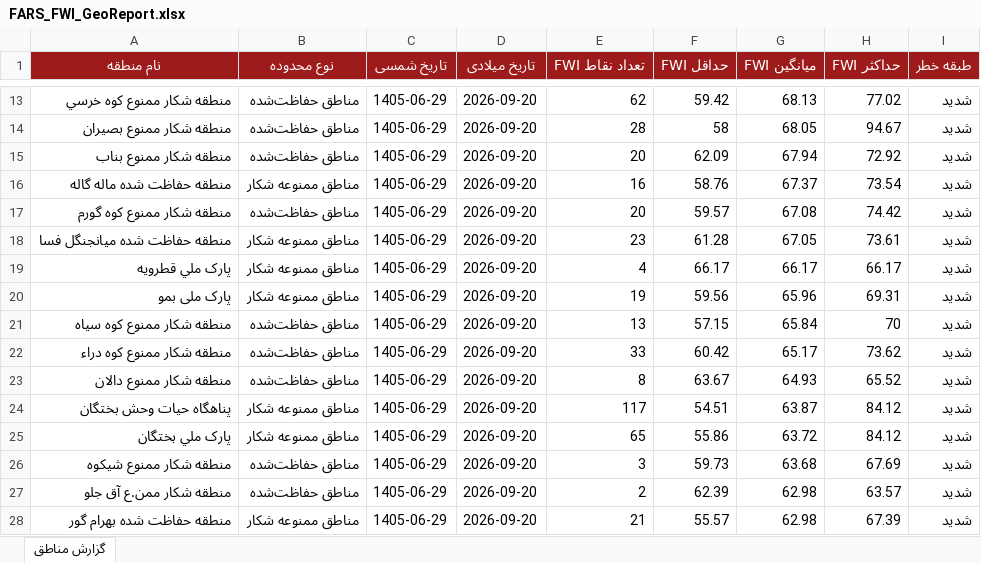
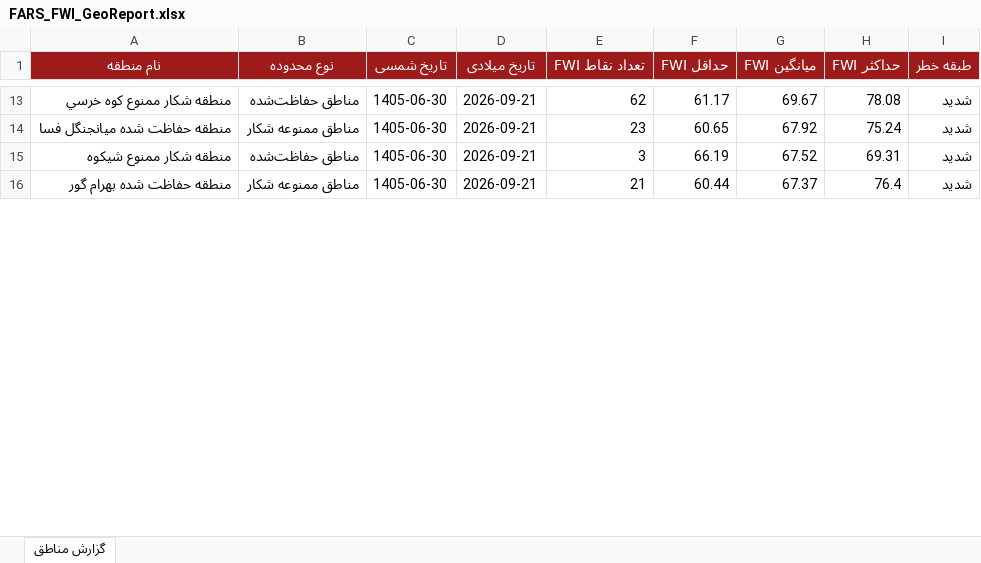
Before and after one commit to hashempoorsadegh214-prog/FARS-FWI, an Excel workbook: data/FARS_FWI_GeoReport.xlsx, sheet گزارش مناطق, drawn as a sheet; only a part is shown, gaps mark what is left out; values as stored, in another font and other column widths than the file's, no borders; conditional formats not drawn; removed rows and columns are numbered as before the commit, all else as after; the diff covers the shown part only; the diff names each change by its address in the sheet, - before the commit and + after, or states it on an @@ line.

```diff
--- a/data/FARS_FWI_GeoReport.xlsx (sheet گزارش مناطق)
+++ b/data/FARS_FWI_GeoReport.xlsx (sheet گزارش مناطق)
-C13 (تاریخ شمسی): 1405-06-29
+C13 (تاریخ شمسی): 1405-06-30
-D13 (تاریخ میلادی): 2026-09-20
+D13 (تاریخ میلادی): 2026-09-21
-F13 (حداقل FWI): 59.42
+F13 (حداقل FWI): 61.17
-G13 (میانگین FWI): 68.13
+G13 (میانگین FWI): 69.67
-H13 (حداکثر FWI): 77.02
+H13 (حداکثر FWI): 78.08
-row 14: منطقه شکار ممنوع بصيران | مناطق حفاظت‌شده | 1405-06-29 | 2026-09-20 | 28 | 58 | 68.05 | 94.67 | شدید
-row 15: منطقه شکار ممنوع بناب | مناطق حفاظت‌شده | 1405-06-29 | 2026-09-20 | 20 | 62.09 | 67.94 | 72.92 | شدید
-row 16: منطقه حفاظت شده ماله گاله | مناطق ممنوعه شکار | 1405-06-29 | 2026-09-20 | 16 | 58.76 | 67.37 | 73.54 | شدید
-row 17: منطقه شکار ممنوع کوه گورم | مناطق حفاظت‌شده | 1405-06-29 | 2026-09-20 | 20 | 59.57 | 67.08 | 74.42 | شدید
-C14 (تاریخ شمسی): 1405-06-29
+C14 (تاریخ شمسی): 1405-06-30
-D14 (تاریخ میلادی): 2026-09-20
+D14 (تاریخ میلادی): 2026-09-21
-F14 (حداقل FWI): 61.28
+F14 (حداقل FWI): 60.65
-G14 (میانگین FWI): 67.05
+G14 (میانگین FWI): 67.92
-H14 (حداکثر FWI): 73.61
+H14 (حداکثر FWI): 75.24
-row 19: پارک ملي قطرويه | مناطق ممنوعه شکار | 1405-06-29 | 2026-09-20 | 4 | 66.17 | 66.17 | 66.17 | شدید
-row 20: پارک ملی بمو | مناطق ممنوعه شکار | 1405-06-29 | 2026-09-20 | 19 | 59.56 | 65.96 | 69.31 | شدید
-row 21: منطقه شکار ممنوع کوه سياه | مناطق حفاظت‌شده | 1405-06-29 | 2026-09-20 | 13 | 57.15 | 65.84 | 70 | شدید
-row 22: منطقه شکار ممنوع کوه دراء | مناطق حفاظت‌شده | 1405-06-29 | 2026-09-20 | 33 | 60.42 | 65.17 | 73.62 | شدید
-row 23: منطقه شکار ممنوع دالان | مناطق حفاظت‌شده | 1405-06-29 | 2026-09-20 | 8 | 63.67 | 64.93 | 65.52 | شدید
-row 24: پناهگاه حيات وحش بختگان | مناطق ممنوعه شکار | 1405-06-29 | 2026-09-20 | 117 | 54.51 | 63.87 | 84.12 | شدید
-row 25: پارک ملي بختگان | مناطق ممنوعه شکار | 1405-06-29 | 2026-09-20 | 65 | 55.86 | 63.72 | 84.12 | شدید
-C15 (تاریخ شمسی): 1405-06-29
+C15 (تاریخ شمسی): 1405-06-30
-D15 (تاریخ میلادی): 2026-09-20
+D15 (تاریخ میلادی): 2026-09-21
-F15 (حداقل FWI): 59.73
+F15 (حداقل FWI): 66.19
-G15 (میانگین FWI): 63.68
+G15 (میانگین FWI): 67.52
-H15 (حداکثر FWI): 67.69
+H15 (حداکثر FWI): 69.31
-row 27: منطقه شکار ممن.ع آق جلو | مناطق حفاظت‌شده | 1405-06-29 | 2026-09-20 | 2 | 62.39 | 62.98 | 63.57 | شدید
-C16 (تاریخ شمسی): 1405-06-29
+C16 (تاریخ شمسی): 1405-06-30
-D16 (تاریخ میلادی): 2026-09-20
+D16 (تاریخ میلادی): 2026-09-21
-F16 (حداقل FWI): 55.57
+F16 (حداقل FWI): 60.44
-G16 (میانگین FWI): 62.98
+G16 (میانگین FWI): 67.37
-H16 (حداکثر FWI): 67.39
+H16 (حداکثر FWI): 76.4
```
Also changed, not shown: 22 added rows, 10 removed rows and 41 edited cells elsewhere in this sheet, 1 other file.
